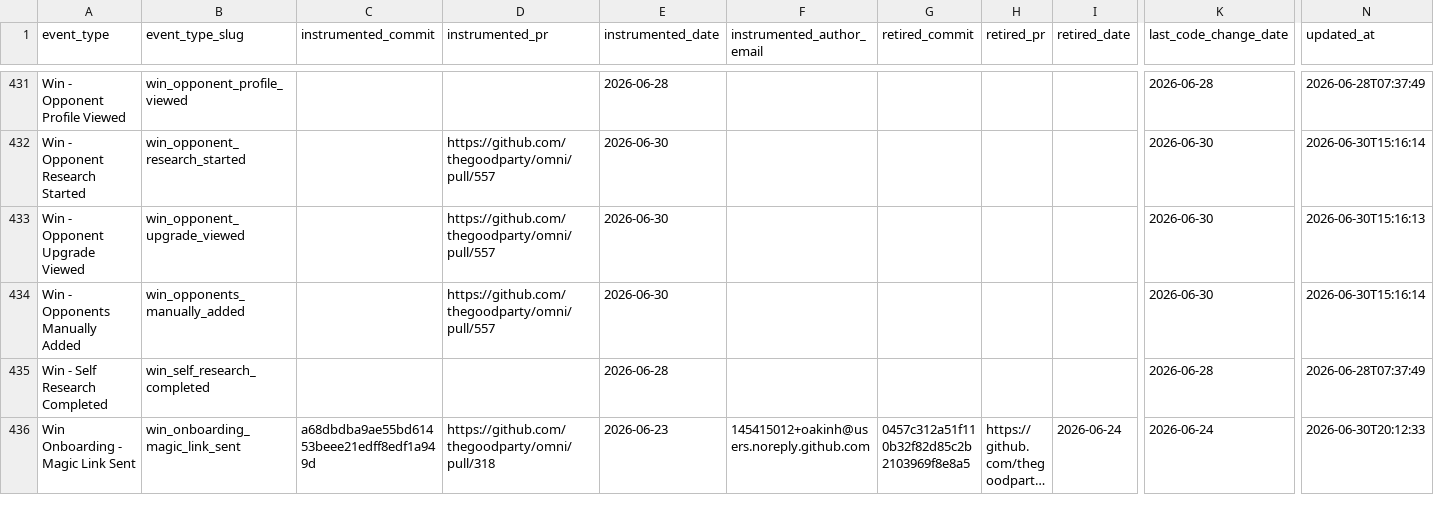
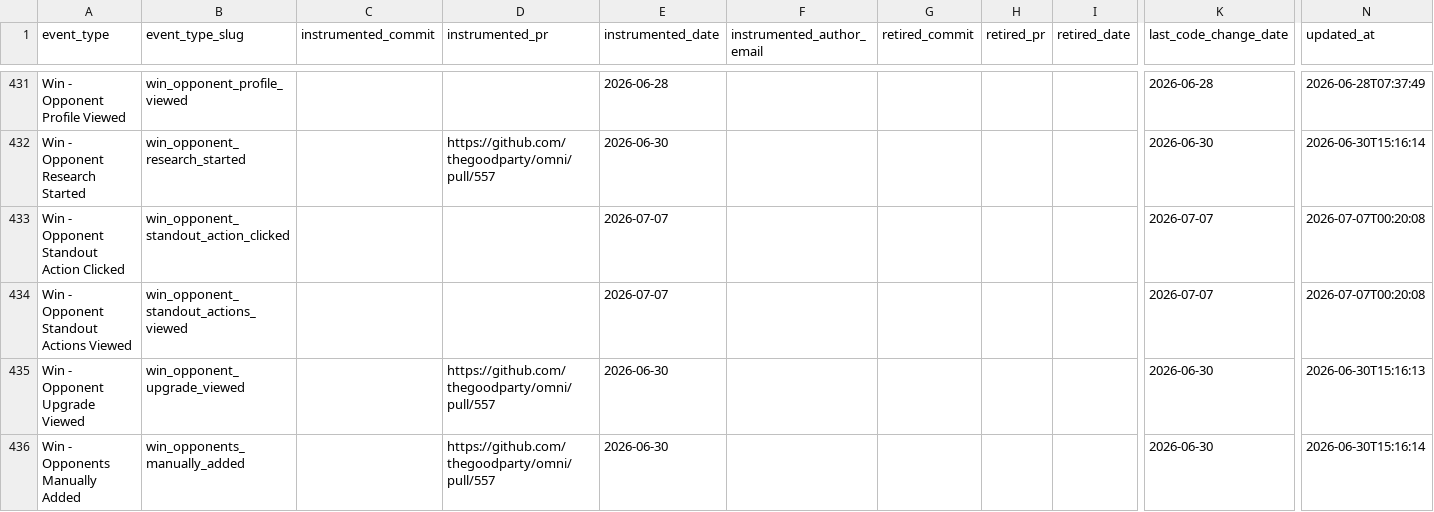
Before and after one commit to thegoodparty/omni, a CSV file: packages/runbooks/scripts/python/instrumentation_data/amplitude_event_provenance.csv, drawn as a sheet; only a part is shown, gaps mark what is left out; the shorter side is filled out with more unchanged rows; long unchanged cells end in …; rows hold the shown columns only; the diff names each change by its address in the sheet, - before the commit and + after, or states it on an @@ line.

Commit message:
feat(gp-webapp): instrument stand-out actions viewed + clicked events

```diff
--- a/packages/runbooks/scripts/python/instrumentation_data/amplitude_event_provenance.csv
+++ b/packages/runbooks/scripts/python/instrumentation_data/amplitude_event_provenance.csv
+row 433: Win - Opponent Standout Action Clicked | win_opponent_standout_action_clicked |  |  | 2026-07-07 |  |  |  |  | 2026-07-07 | 2026-07-07T00:20:08
+row 434: Win - Opponent Standout Actions Viewed | win_opponent_standout_actions_viewed |  |  | 2026-07-07 |  |  |  |  | 2026-07-07 | 2026-07-07T00:20:08
```
Also changed, not shown: 4 other files.
